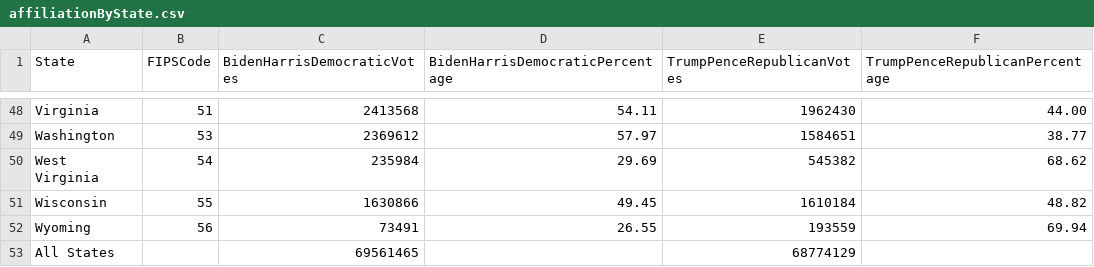
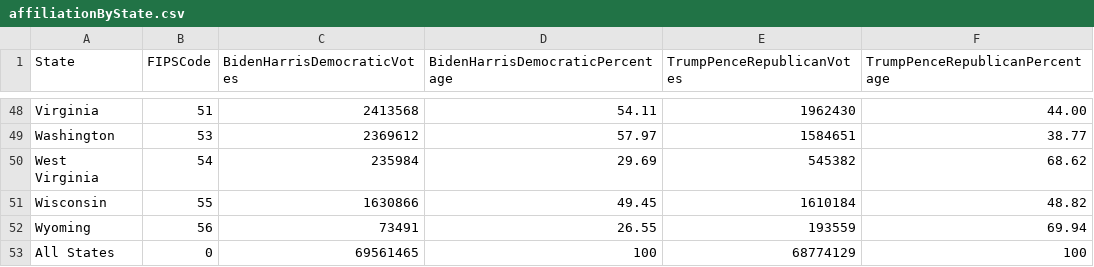
Before and after one commit to weap0001/FIT3179, a CSV file: affiliationByState.csv, drawn as a sheet; only a part is shown, gaps mark what is left out.

Commit message:
Update affiliationByState.csv

```diff
--- a/affiliationByState.csv
+++ b/affiliationByState.csv
@@ -52,2 +52,2 @@ Wisconsin,55,1630866,49.45,1610184,48.82
 Wyoming,56,73491,26.55,193559,69.94
-All States,,69561465,,68774129,
+All States,0,69561465,100,68774129,100
```
